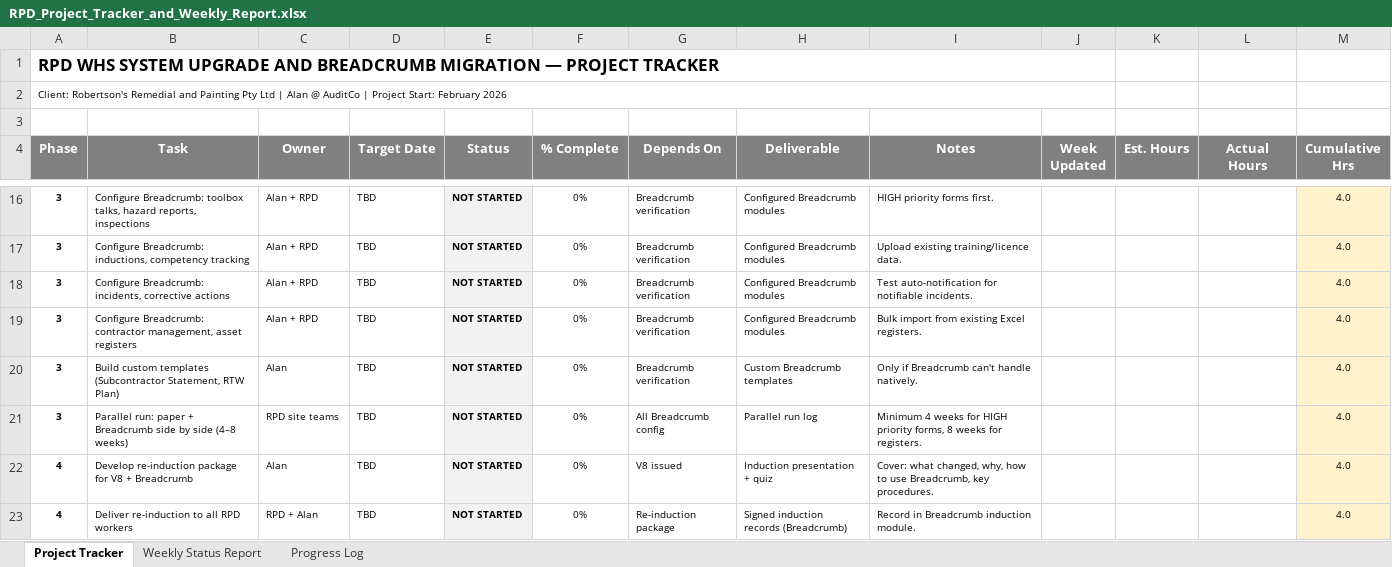
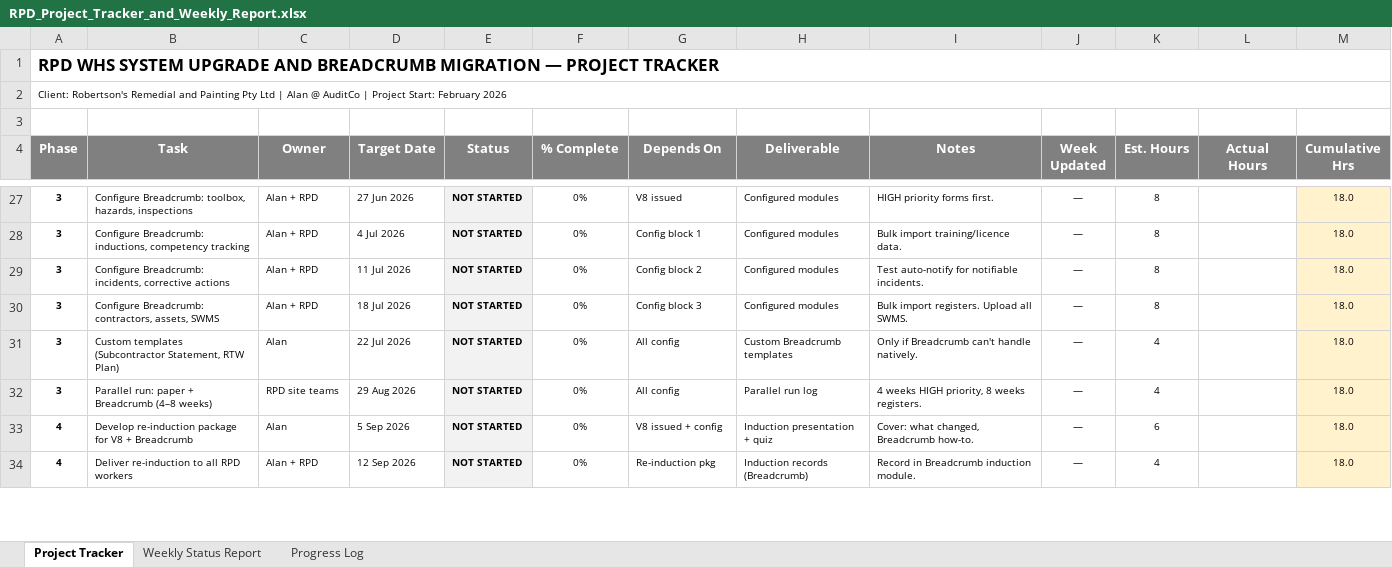
Before and after one commit to mcxl/gatekeeper, an Excel workbook: rpd-v8-upgrade/project-management/RPD_Project_Tracker_and_Weekly_Report.xlsx, sheet Project Tracker, drawn as a sheet; only a part is shown, gaps mark what is left out; values as stored, in another font and other column widths than the file's, no borders; removed rows and columns are numbered as before the commit, all else as after; the diff covers the shown part only; the diff names each change by its address in the sheet, - before the commit and + after, or states it on an @@ line.

```diff
--- a/rpd-v8-upgrade/project-management/RPD_Project_Tracker_and_Weekly_Report.xlsx (sheet Project Tracker)
+++ b/rpd-v8-upgrade/project-management/RPD_Project_Tracker_and_Weekly_Report.xlsx (sheet Project Tracker)
-A1:J1 merged
+A1:M1 merged
-A2:J2 merged
+A2:M2 merged
-B27 (Task): Configure Breadcrumb: toolbox talks, hazard reports, inspections
+B27 (Task): Configure Breadcrumb: toolbox, hazards, inspections
-D27 (Target Date): TBD
+D27 (Target Date): 27 Jun 2026
-G27 (Depends On): Breadcrumb verification
+G27 (Depends On): V8 issued
-H27:H29 (Deliverable): Configured Breadcrumb modules
+H27:H29 (Deliverable): Configured modules
-J27:J29 (Week Updated): (empty)
+J27:J29 (Week Updated): —
-K27:K29 (Est. Hours): (empty)
+K27:K29 (Est. Hours): 8
-M27:M29 (Cumulative Hrs): 4.0
+M27:M29 (Cumulative Hrs): 18.0
-D28 (Target Date): TBD
+D28 (Target Date): 4 Jul 2026
-G28 (Depends On): Breadcrumb verification
+G28 (Depends On): Config block 1
-I28 (Notes): Upload existing training/licence data.
+I28 (Notes): Bulk import training/licence data.
-D29 (Target Date): TBD
+D29 (Target Date): 11 Jul 2026
-G29 (Depends On): Breadcrumb verification
+G29 (Depends On): Config block 2
-I29 (Notes): Test auto-notification for notifiable incidents.
+I29 (Notes): Test auto-notify for notifiable incidents.
-row 19: 3 | Configure Breadcrumb: contractor management, asset registers | Alan + RPD | TBD | NOT STARTED | 0% | Breadcrumb verification | Configured Breadcrumb modules | Bulk import from existing Excel registers. |  |  |  | 4.0
+row 30: 3 | Configure Breadcrumb: contractors, assets, SWMS | Alan + RPD | 18 Jul 2026 | NOT STARTED | 0% | Config block 3 | Configured modules | Bulk import registers. Upload all SWMS. | — | 8 |  | 18.0
-B31 (Task): Build custom templates (Subcontractor…
+B31 (Task): Custom templates (Subcontractor…
-D31 (Target Date): TBD
+D31 (Target Date): 22 Jul 2026
-G31 (Depends On): Breadcrumb verification
+G31 (Depends On): All config
-J31:J34 (Week Updated): (empty)
+J31:J34 (Week Updated): —
-K31:K32 (Est. Hours): (empty)
+K31:K32 (Est. Hours): 4
-M31:M34 (Cumulative Hrs): 4.0
+M31:M34 (Cumulative Hrs): 18.0
-B32 (Task): …+ Breadcrumb side by side (4–8 weeks)
+B32 (Task): …+ Breadcrumb (4–8 weeks)
-D32 (Target Date): TBD
+D32 (Target Date): 29 Aug 2026
-G32 (Depends On): All Breadcrumb config
+G32 (Depends On): All config
-I32 (Notes): Minimum 4 weeks for HIGH priority forms, 8 weeks for registers.
+I32 (Notes): 4 weeks HIGH priority, 8 weeks registers.
-D33 (Target Date): TBD
+D33 (Target Date): 5 Sep 2026
-G33 (Depends On): V8 issued
+G33 (Depends On): V8 issued + config
-I33 (Notes): …what changed, why, how to use Breadcrumb, key procedures.
+I33 (Notes): …what changed, Breadcrumb how-to.
-K33 (Est. Hours): (empty)
+K33 (Est. Hours): 6
-C34 (Owner): RPD + Alan
+C34 (Owner): Alan + RPD
-D34 (Target Date): TBD
+D34 (Target Date): 12 Sep 2026
-G34 (Depends On): Re-induction package
+G34 (Depends On): Re-induction pkg
-H34 (Deliverable): Signed induction records (Breadcrumb)
+H34 (Deliverable): Induction records (Breadcrumb)
-K34 (Est. Hours): (empty)
+K34 (Est. Hours): 4
```
Also changed, not shown: 13 added rows, 2 removed rows and 94 edited cells elsewhere in this sheet, sheet Progress Log, sheet Weekly Status Report, 2 other files.
